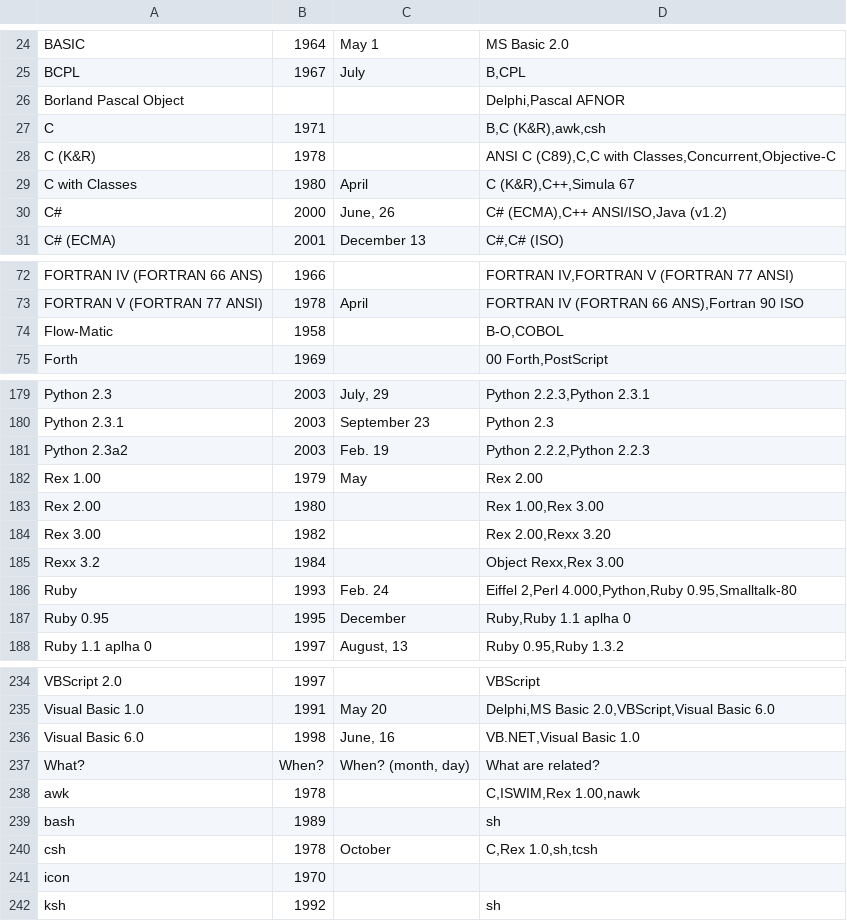
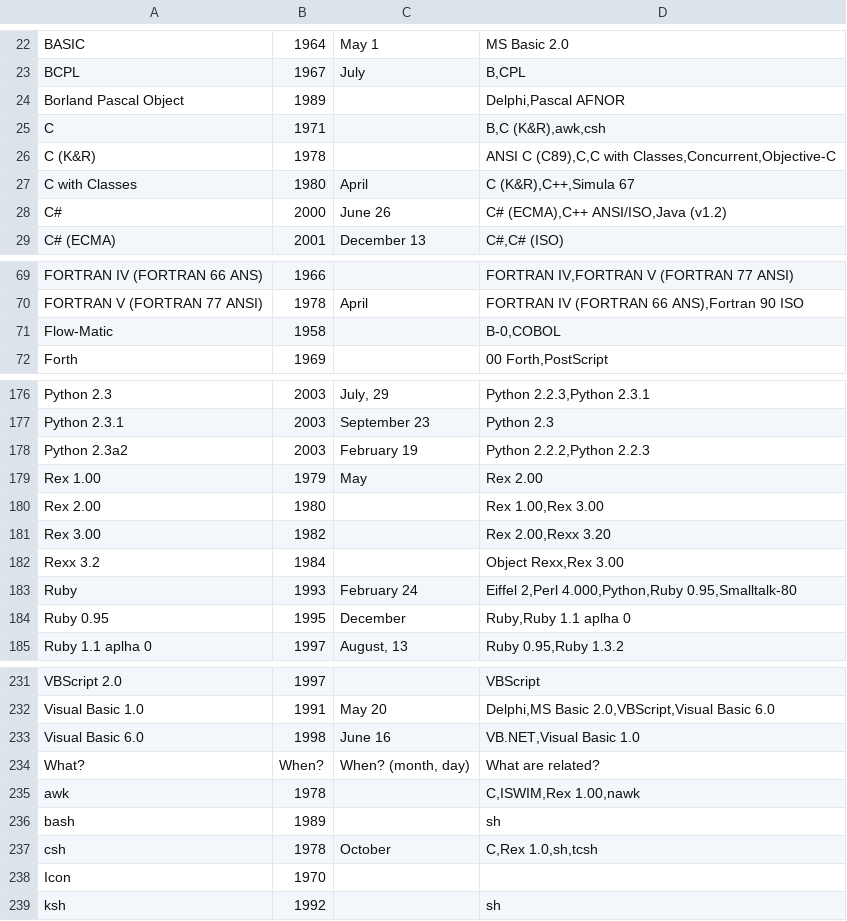
Before and after one commit to nishio/learn_language, a CSV file: timeline/2.csv, drawn as a sheet; only a part is shown, gaps mark what is left out; the diff covers the shown part only.

```diff
--- a/timeline/2.csv
+++ b/timeline/2.csv
@@ -25,3 +23,3 @@
 "BCPL","1967","July","B,CPL"
-"Borland Pascal Object","","","Delphi,Pascal AFNOR"
+"Borland Pascal Object","1989","","Delphi,Pascal AFNOR"
 "C","1971","","B,C (K&R),awk,csh"
@@ -29,3 +27,3 @@
 "C with Classes","1980","April","C (K&R),C++,Simula 67"
-"C#","2000","June, 26","C# (ECMA),C++ ANSI/ISO,Java (v1.2)"
+"C#","2000","June 26","C# (ECMA),C++ ANSI/ISO,Java (v1.2)"
 "C# (ECMA)","2001","December 13","C#,C# (ISO)"
@@ -73,3 +70,3 @@
 "FORTRAN V (FORTRAN 77 ANSI)","1978","April","FORTRAN IV (FORTRAN 66 ANS),Fortran 90 ISO"
-"Flow-Matic","1958","","B-O,COBOL"
+"Flow-Matic","1958","","B-0,COBOL"
 "Forth","1969","","00 Forth,PostScript"
@@ -180,3 +177,3 @@
 "Python 2.3.1","2003","September 23","Python 2.3"
-"Python 2.3a2","2003","Feb. 19","Python 2.2.2,Python 2.2.3"
+"Python 2.3a2","2003","February 19","Python 2.2.2,Python 2.2.3"
 "Rex 1.00","1979","May","Rex 2.00"
@@ -185,3 +182,3 @@
 "Rexx 3.2","1984","","Object Rexx,Rex 3.00"
-"Ruby","1993","Feb. 24","Eiffel 2,Perl 4.000,Python,Ruby 0.95,Smalltalk-80"
+"Ruby","1993","February 24","Eiffel 2,Perl 4.000,Python,Ruby 0.95,Smalltalk-80"
 "Ruby 0.95","1995","December","Ruby,Ruby 1.1 aplha 0"
@@ -235,3 +232,3 @@
 "Visual Basic 1.0","1991","May 20","Delphi,MS Basic 2.0,VBScript,Visual Basic 6.0"
-"Visual Basic 6.0","1998","June, 16","VB.NET,Visual Basic 1.0"
+"Visual Basic 6.0","1998","June 16","VB.NET,Visual Basic 1.0"
 "What?","When?","When? (month, day)","What are related?"
@@ -240,3 +237,3 @@
 "csh","1978","October","C,Rex 1.0,sh,tcsh"
-"icon","1970","",""
+"Icon","1970","",""
 "ksh","1992","","sh"
```
Also changed, not shown: 3 removed rows and 13 edited cells elsewhere in this file.
